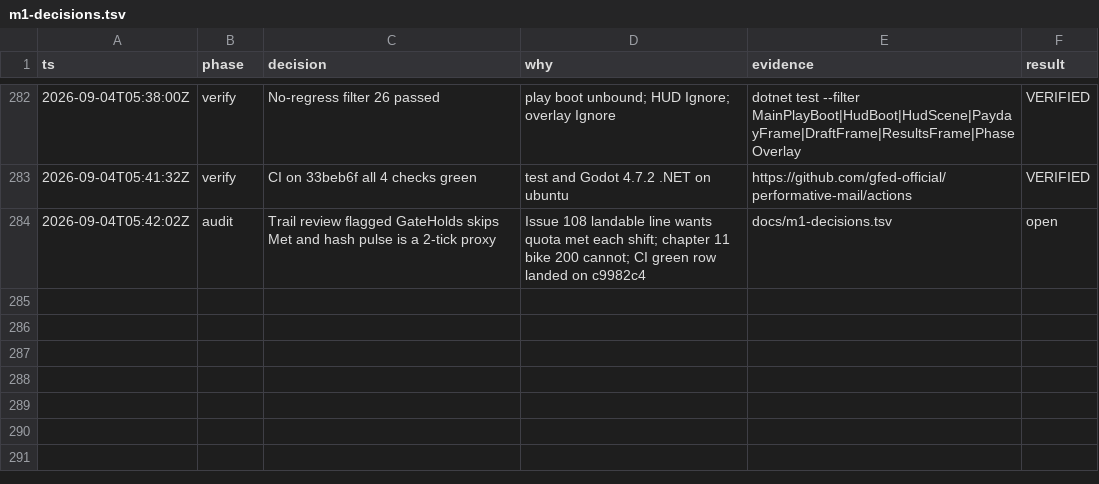
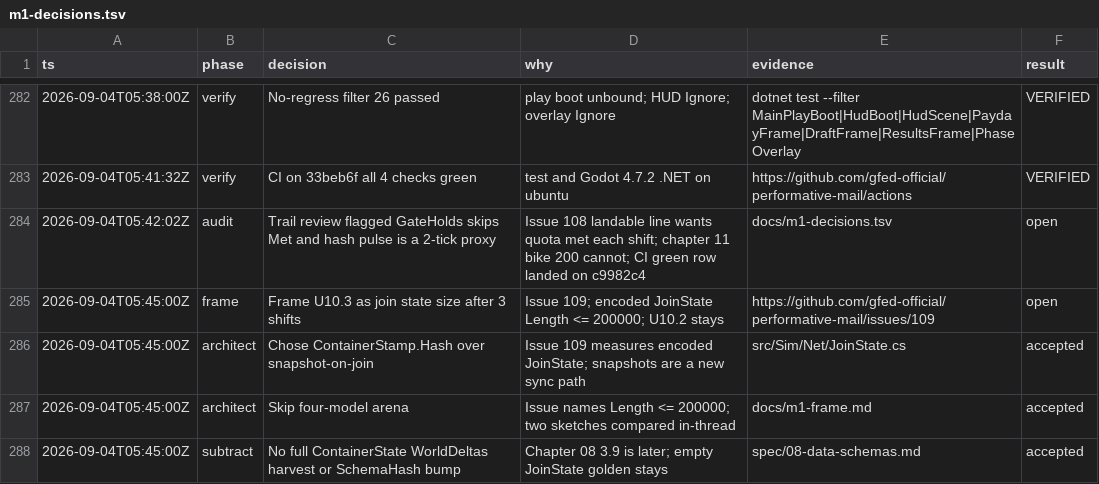
Before and after one commit to gfed-official/performative-mail, a TSV file: docs/m1-decisions.tsv, drawn as a sheet; only a part is shown, gaps mark what is left out.

```diff
--- a/docs/m1-decisions.tsv
+++ b/docs/m1-decisions.tsv
@@ -284 +284,5 @@ ts	phase	decision	why	evidence	result
 2026-09-04T05:42:02Z	audit	Trail review flagged GateHolds skips Met and hash pulse is a 2-tick proxy	Issue 108 landable line wants quota met each shift; chapter 11 bike 200 cannot; CI green row landed on c9982c4	docs/m1-decisions.tsv	open
+2026-09-04T05:45:00Z	frame	Frame U10.3 as join state size after 3 shifts	Issue 109; encoded JoinState Length <= 200000; U10.2 stays	https://github.com/gfed-official/performative-mail/issues/109	open
+2026-09-04T05:45:00Z	architect	Chose ContainerStamp.Hash over snapshot-on-join	Issue 109 measures encoded JoinState; snapshots are a new sync path	src/Sim/Net/JoinState.cs	accepted
+2026-09-04T05:45:00Z	architect	Skip four-model arena	Issue names Length <= 200000; two sketches compared in-thread	docs/m1-frame.md	accepted
+2026-09-04T05:45:00Z	subtract	No full ContainerState WorldDeltas harvest or SchemaHash bump	Chapter 08 3.9 is later; empty JoinState golden stays	spec/08-data-schemas.md	accepted
```
Also changed, not shown: 1 other file.
